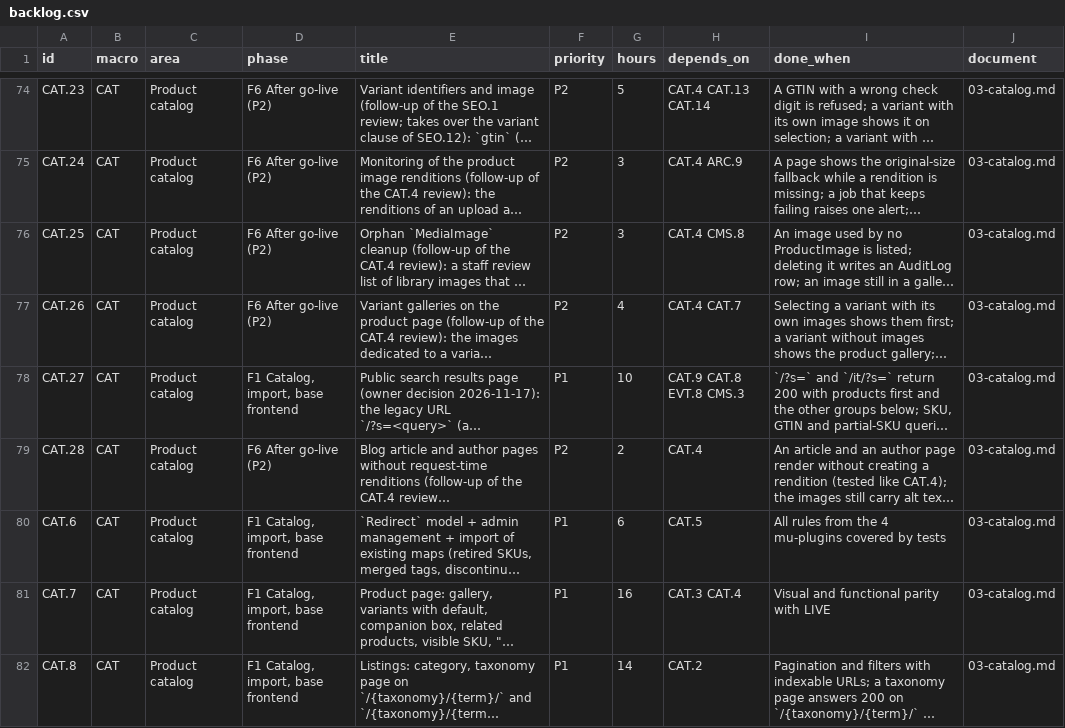
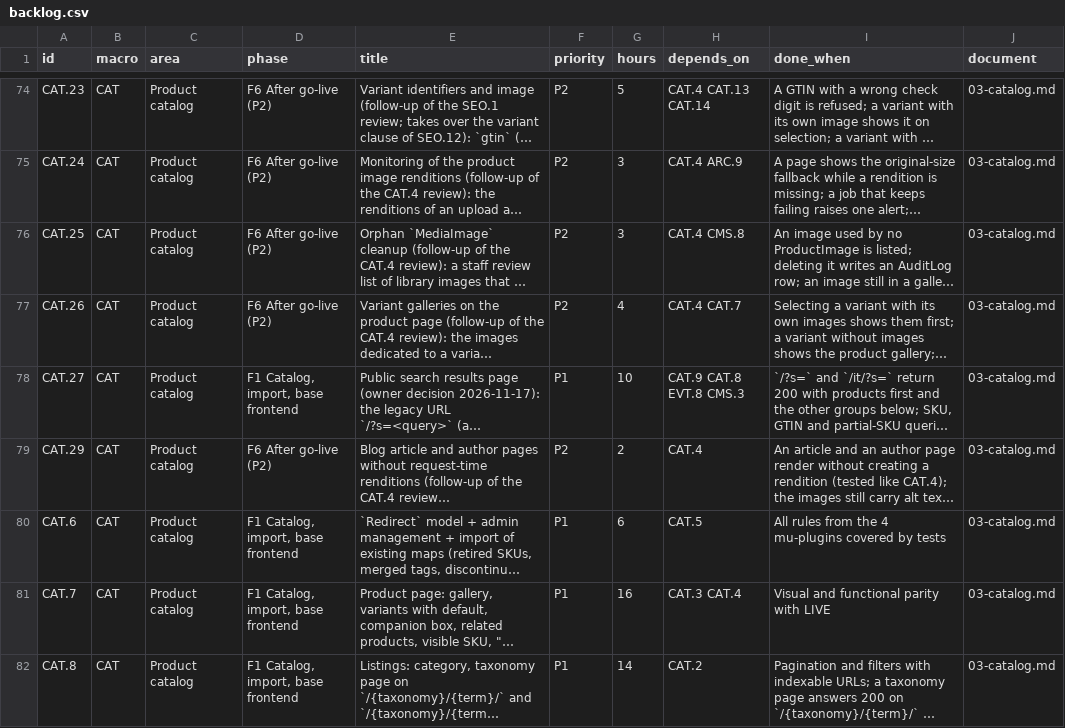
Before and after one commit to bertalan/mpmv, a CSV file: docs/spec/backlog.csv, drawn as a sheet; only a part is shown, gaps mark what is left out; long unchanged cells end in …; the diff names each change by its address in the sheet, - before the commit and + after, or states it on an @@ line.

```diff
--- a/docs/spec/backlog.csv
+++ b/docs/spec/backlog.csv
-A79 (id): CAT.28
+A79 (id): CAT.29
```
Also changed, not shown: 2 other files.
